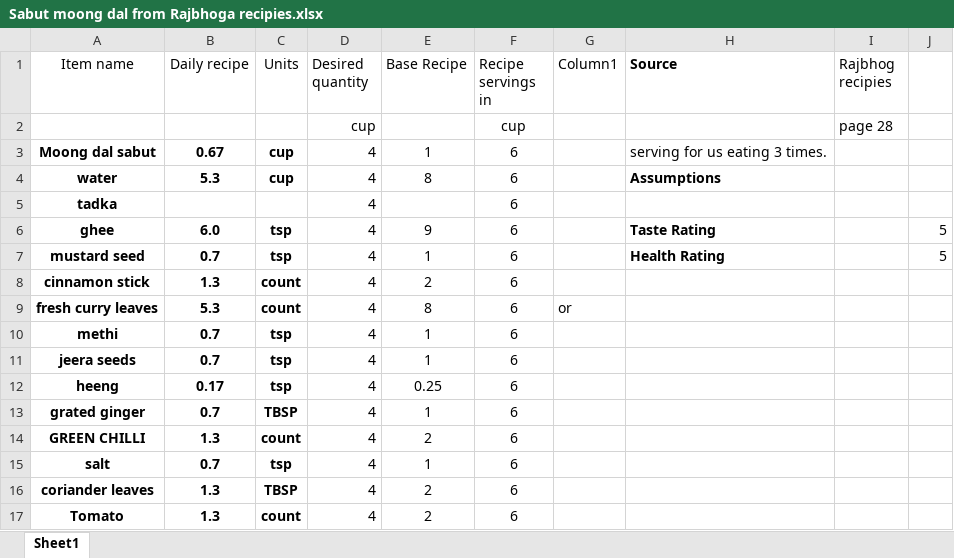
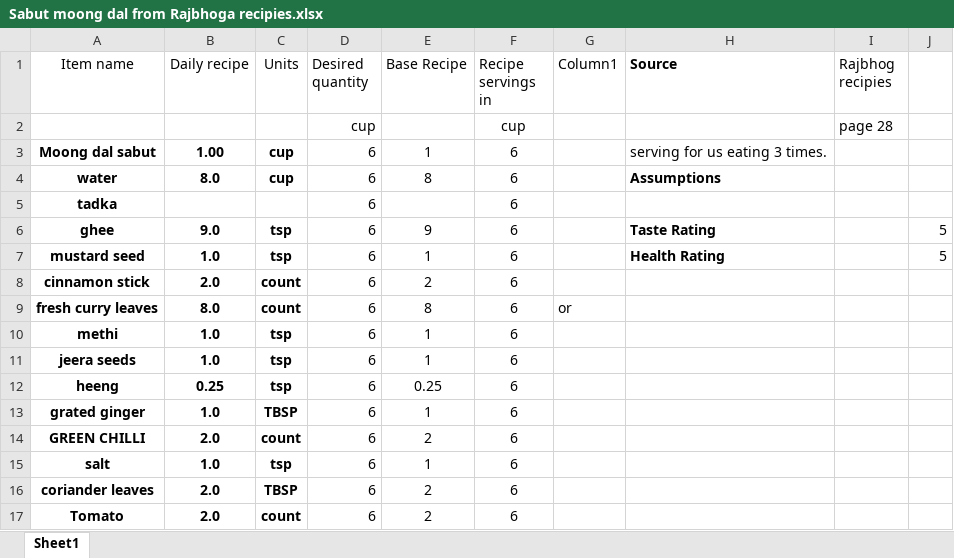
Before and after one commit to amit-kumar-cse/nandini_recipies, an Excel workbook: dal, subji, kadhi/Dal/Sabut moong dal from Rajbhoga recipies.xlsx, sheet Sheet1, drawn as a sheet; values as stored, in another font and other column widths than the file's, no borders; table styles not drawn; the diff names each change by its address in the sheet, - before the commit and + after, or states it on an @@ line.

```diff
--- a/dal, subji, kadhi/Dal/Sabut moong dal from Rajbhoga recipies.xlsx (sheet Sheet1)
+++ b/dal, subji, kadhi/Dal/Sabut moong dal from Rajbhoga recipies.xlsx (sheet Sheet1)
-B3 (Daily recipe): 0.67
+B3 (Daily recipe): 1.00
-D3:D17 (Desired quantity): 4
+D3:D17 (Desired quantity): 6
-B4 (Daily recipe): 5.3
+B4 (Daily recipe): 8.0
-B6 (Daily recipe): 6.0
+B6 (Daily recipe): 9.0
-B7 (Daily recipe): 0.7
+B7 (Daily recipe): 1.0
-B8 (Daily recipe): 1.3
+B8 (Daily recipe): 2.0
-B9 (Daily recipe): 5.3
+B9 (Daily recipe): 8.0
-B10:B11 (Daily recipe): 0.7
+B10:B11 (Daily recipe): 1.0
-B12 (Daily recipe): 0.17
+B12 (Daily recipe): 0.25
-B13 (Daily recipe): 0.7
+B13 (Daily recipe): 1.0
-B14 (Daily recipe): 1.3
+B14 (Daily recipe): 2.0
-B15 (Daily recipe): 0.7
+B15 (Daily recipe): 1.0
-B16:B17 (Daily recipe): 1.3
+B16:B17 (Daily recipe): 2.0
```
Also changed, not shown: Weekly menu.xlsx, dal, subji, kadhi/Dal/Chilka moong dal from Raj Bhog recipies.xlsx, 8 other files.
